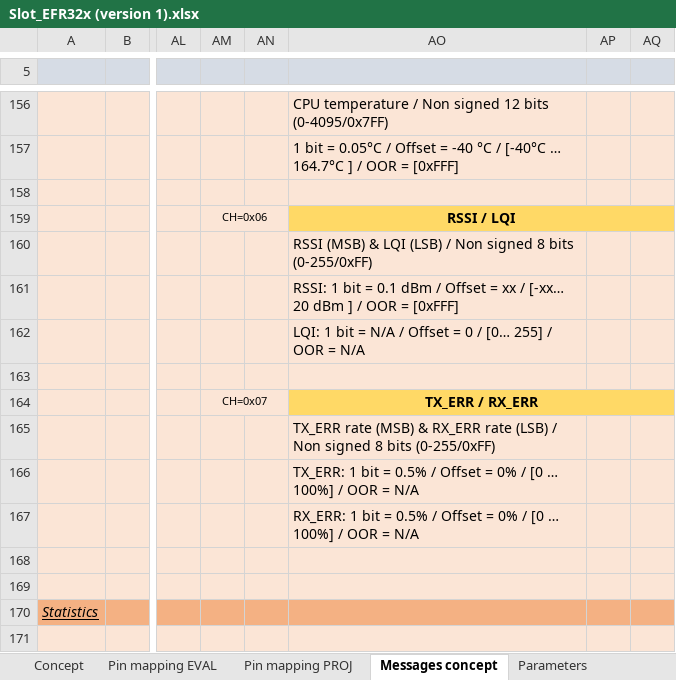
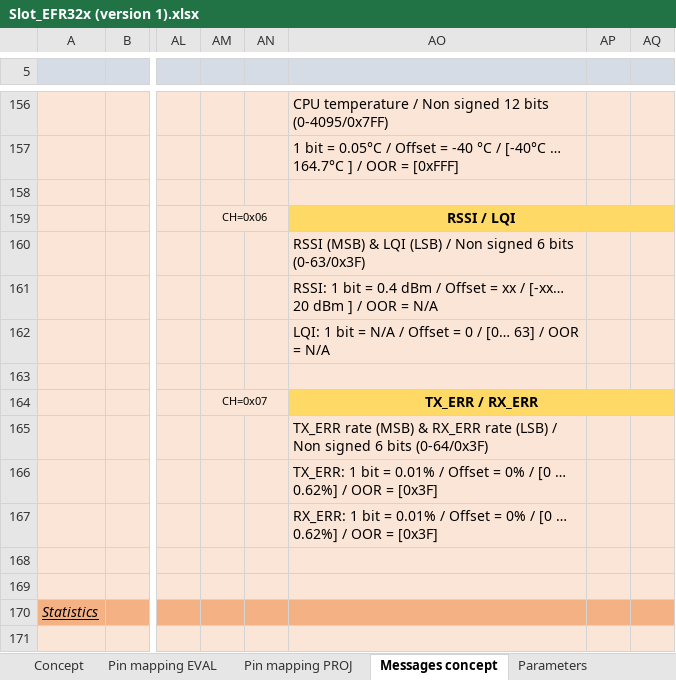
Before and after one commit to lindpatr/Eval, an Excel workbook: Doc/Slot_EFR32x (version 1).xlsx, sheet Messages concept, drawn as a sheet; only a part is shown, gaps mark what is left out; values as stored, in another font and other column widths than the file's, no borders; charts and pictures not drawn; the diff names each change by its address in the sheet, - before the commit and + after, or states it on an @@ line.

Commit message:
[Slot Doc] Correction for TX/RX_ERR and RSSI/LQI

```diff
--- a/Doc/Slot_EFR32x (version 1).xlsx (sheet Messages concept)
+++ b/Doc/Slot_EFR32x (version 1).xlsx (sheet Messages concept)
-AO160: …Non signed 8 bits (0-255/0xFF)
+AO160: …Non signed 6 bits (0-63/0x3F)
-AO161: …bit = 0.1 dBm / Offset = xx / [-xx… 20 dBm ] / OOR = [0xFFF]
+AO161: …bit = 0.4 dBm / Offset = xx / [-xx… 20 dBm ] / OOR = N/A
-AO162: …/ [0… 255] / OOR…
+AO162: …/ [0… 63] / OOR…
-AO165: …Non signed 8 bits (0-255/0xFF)
+AO165: …Non signed 6 bits (0-64/0x3F)
-AO166: …bit = 0.5% / Offset = 0% / [0 … 100%] / OOR = N/A
+AO166: …bit = 0.01% / Offset = 0% / [0 … 0.62%] / OOR = [0x3F]
-AO167: …bit = 0.5% / Offset = 0% / [0 … 100%] / OOR = N/A
+AO167: …bit = 0.01% / Offset = 0% / [0 … 0.62%] / OOR = [0x3F]
```
